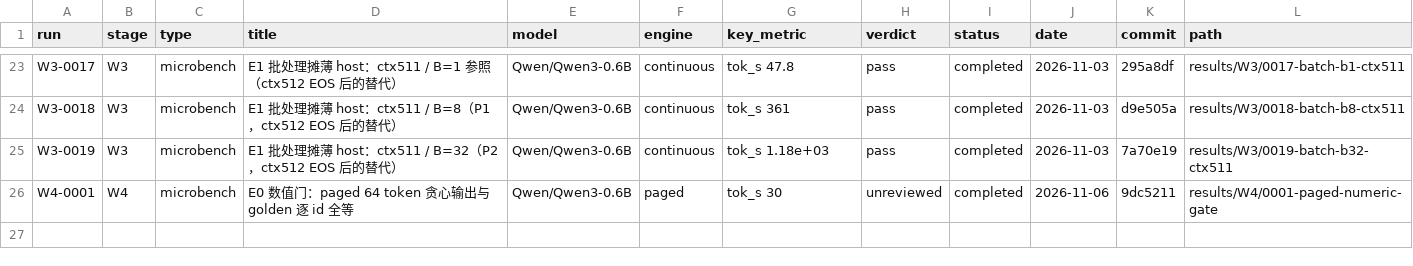
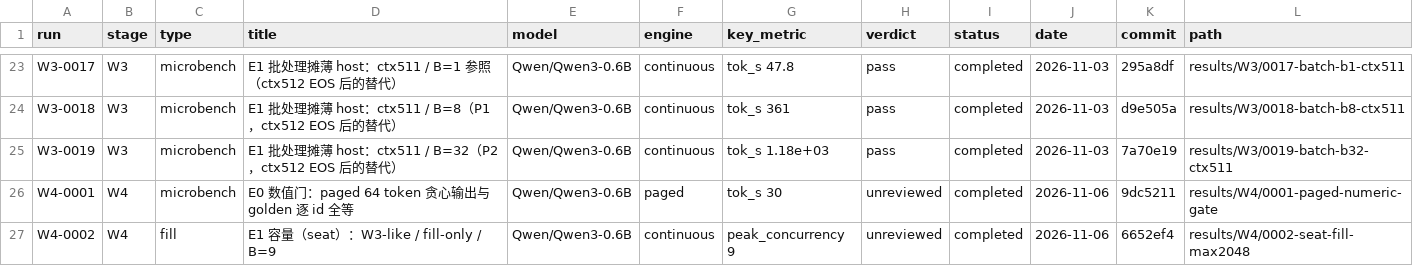
Before and after one commit to RAIN-LOJK/llm-serving, a CSV file: results/index.csv, drawn as a sheet; only a part is shown, gaps mark what is left out; the diff names each change by its address in the sheet, - before the commit and + after, or states it on an @@ line.

Commit message:
results(W4): E1 seat fill capacity (9 rows, 1638 MiB)

```diff
--- a/results/index.csv
+++ b/results/index.csv
+row 27: W4-0002 | W4 | fill | E1 容量（seat）：W3-like / fill-only / B=9 | Qwen/Qwen3-0.6B | continuous | peak_concurrency 9 | unreviewed | completed | 2026-11-06 | 6652ef4 | results/W4/0002-seat-fill-max2048
```
Also changed, not shown: 10 other files.
